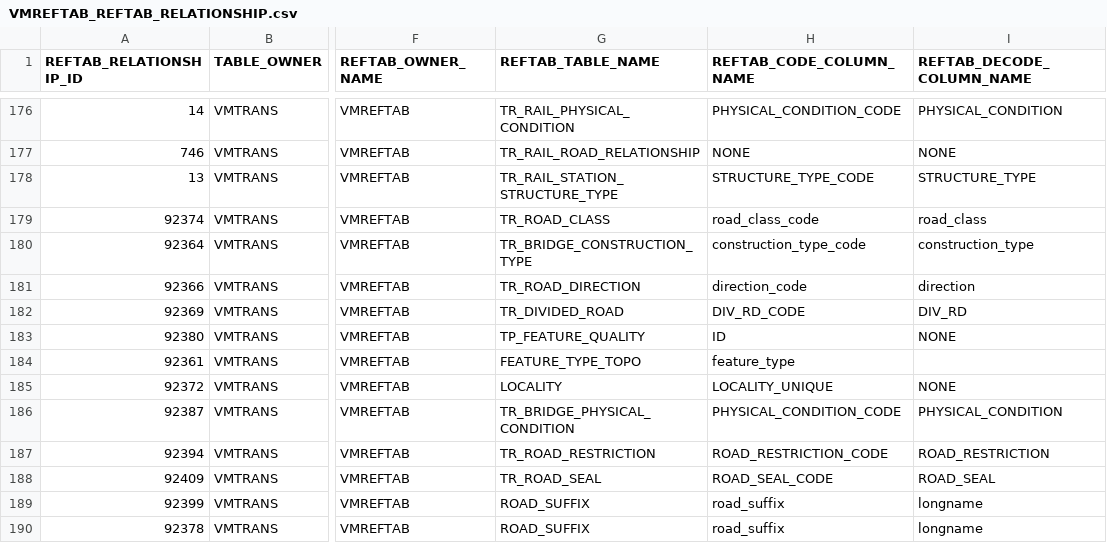
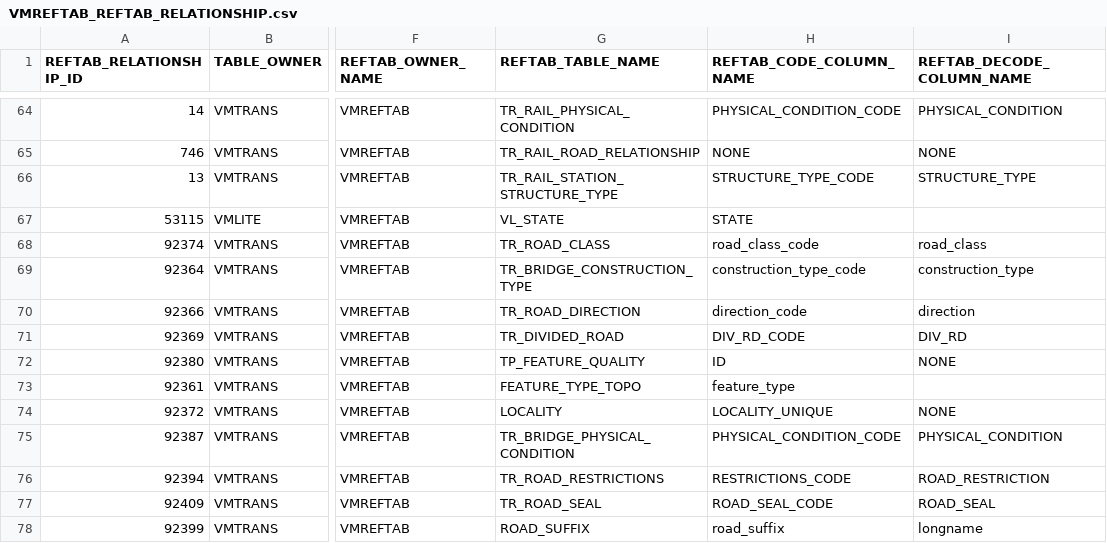
Before and after one commit to pozi/PoziConnectConfig, a CSV file: ~Shared/Reference/VMREFTAB_REFTAB_RELATIONSHIP.csv, drawn as a sheet; only a part is shown, gaps mark what is left out; the shorter side is filled out with more unchanged rows; addresses are those after the commit; the diff covers the shown part only; the diff names each change by its address in the sheet, - before the commit and + after, or states it on an @@ line.

```diff
--- a/~Shared/Reference/VMREFTAB_REFTAB_RELATIONSHIP.csv
+++ b/~Shared/Reference/VMREFTAB_REFTAB_RELATIONSHIP.csv
@@ row 96 moved to row 67: 53115 @@
-G76 (REFTAB_TABLE_NAME): TR_ROAD_RESTRICTION
+G76 (REFTAB_TABLE_NAME): TR_ROAD_RESTRICTIONS
-H76 (REFTAB_CODE_COLUMN_NAME): ROAD_RESTRICTION_CODE
+H76 (REFTAB_CODE_COLUMN_NAME): RESTRICTIONS_CODE
```
Also changed, not shown: 1 added row, 7 removed rows and 107 moved rows elsewhere in this file, ~Shared/Reference/VMADD_ROAD_TYPE.csv, ~Shared/Reference/VMADMIN_LGA.csv, 9 other files.
